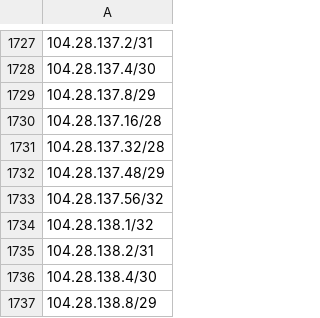
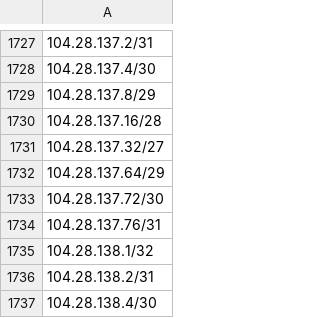
Before and after one commit to verdann/cti-lookups, a CSV file: data/icloud-proxy/icloud-egress-compresscidr-ipv4.csv, drawn as a sheet; only a part is shown, gaps mark what is left out; the shorter side is filled out with more unchanged rows; the diff names each change by its address in the sheet, - before the commit and + after, or states it on an @@ line.

```diff
--- a/data/icloud-proxy/icloud-egress-compresscidr-ipv4.csv
+++ b/data/icloud-proxy/icloud-egress-compresscidr-ipv4.csv
-A1731: 104.28.137.32/28
+A1731: 104.28.137.32/27
-A1732: 104.28.137.48/29
+A1732: 104.28.137.64/29
-A1733: 104.28.137.56/32
+A1733: 104.28.137.72/30
+row 1734: 104.28.137.76/31
```
Also changed, not shown: data/icloud-proxy/icloud-egress-compresscidr-ipv6.csv, 1 other file.
